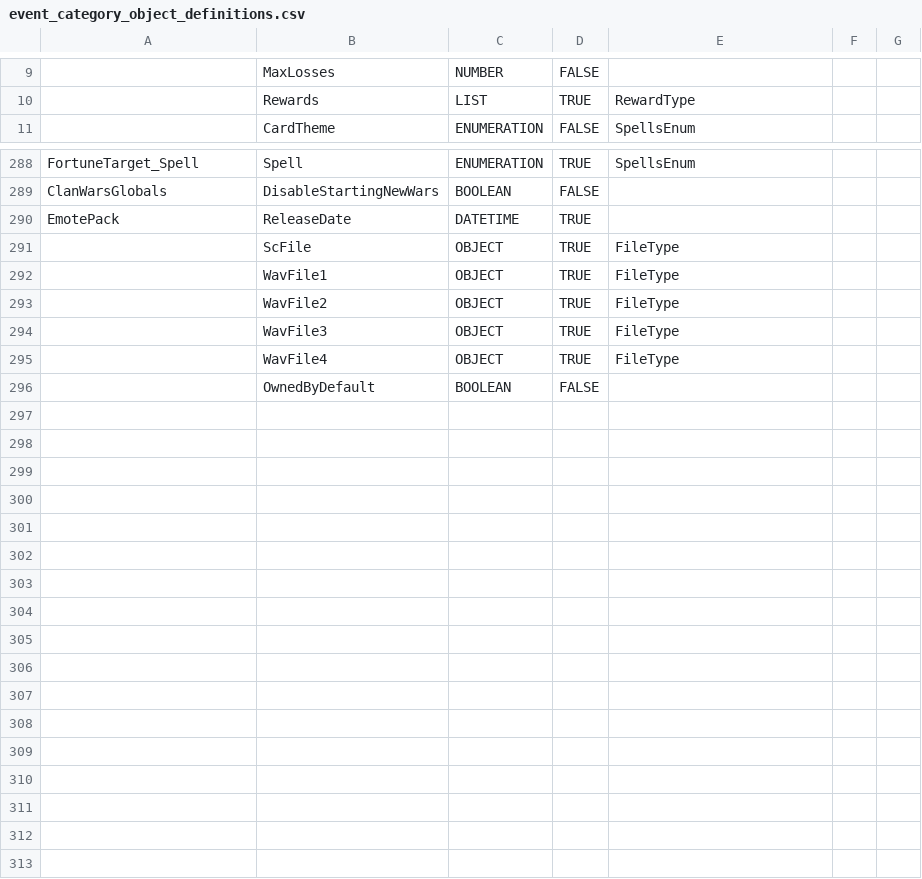
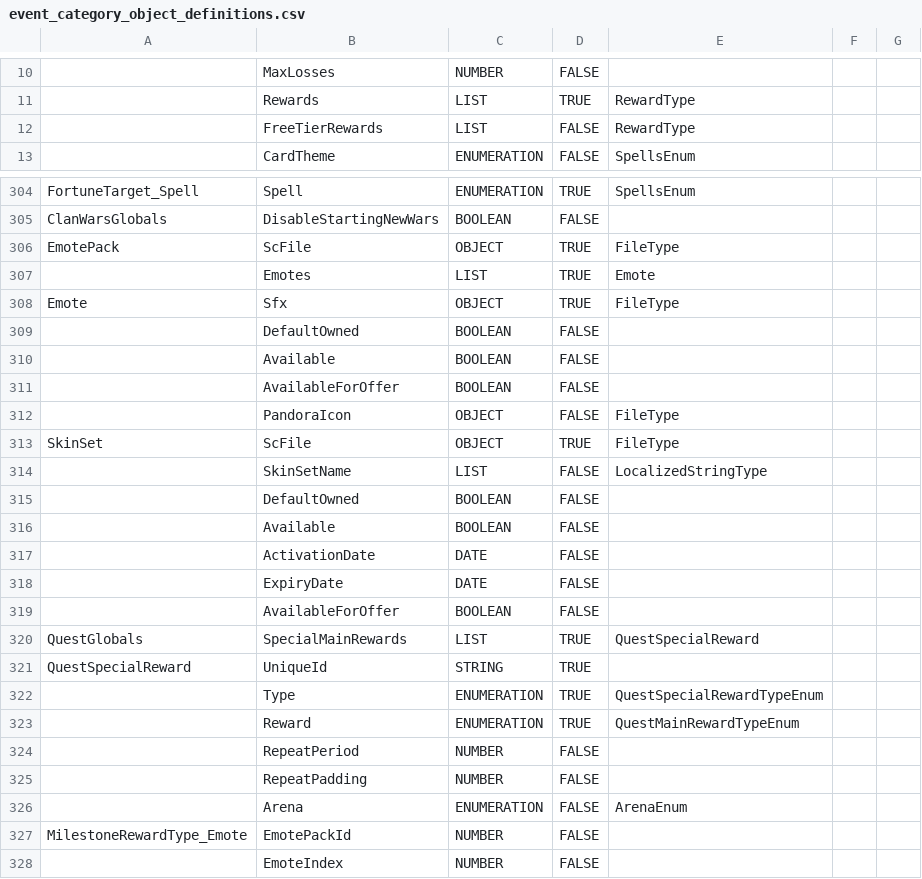
Before and after one commit to smlbiobot/cr-csv, a CSV file: assets/csv_logic/event_category_object_definitions.csv, drawn as a sheet; only a part is shown, gaps mark what is left out; the diff covers the shown part only.

```diff
--- a/assets/csv_logic/event_category_object_definitions.csv
+++ b/assets/csv_logic/event_category_object_definitions.csv
@@ -10,2 +11,3 @@
 ,"Rewards","LIST","TRUE","RewardType",,
+,"FreeTierRewards","LIST","FALSE","RewardType",,
 ,"CardTheme","ENUMERATION","FALSE","SpellsEnum",,
@@ -289,8 +305,24 @@
 "ClanWarsGlobals","DisableStartingNewWars","BOOLEAN","FALSE",,,
-"EmotePack","ReleaseDate","DATETIME","TRUE",,,
-,"ScFile","OBJECT","TRUE","FileType",,
-,"WavFile1","OBJECT","TRUE","FileType",,
-,"WavFile2","OBJECT","TRUE","FileType",,
-,"WavFile3","OBJECT","TRUE","FileType",,
-,"WavFile4","OBJECT","TRUE","FileType",,
-,"OwnedByDefault","BOOLEAN","FALSE",,,
+"EmotePack","ScFile","OBJECT","TRUE","FileType",,
+,"Emotes","LIST","TRUE","Emote",,
+"Emote","Sfx","OBJECT","TRUE","FileType",,
+,"DefaultOwned","BOOLEAN","FALSE",,,
+,"Available","BOOLEAN","FALSE",,,
+,"AvailableForOffer","BOOLEAN","FALSE",,,
+,"PandoraIcon","OBJECT","FALSE","FileType",,
+"SkinSet","ScFile","OBJECT","TRUE","FileType",,
+,"SkinSetName","LIST","FALSE","LocalizedStringType",,
+,"DefaultOwned","BOOLEAN","FALSE",,,
+,"Available","BOOLEAN","FALSE",,,
+,"ActivationDate","DATE","FALSE",,,
+,"ExpiryDate","DATE","FALSE",,,
+,"AvailableForOffer","BOOLEAN","FALSE",,,
+"QuestGlobals","SpecialMainRewards","LIST","TRUE","QuestSpecialReward",,
+"QuestSpecialReward","UniqueId","STRING","TRUE",,,
+,"Type","ENUMERATION","TRUE","QuestSpecialRewardTypeEnum",,
+,"Reward","ENUMERATION","TRUE","QuestMainRewardTypeEnum",,
+,"RepeatPeriod","NUMBER","FALSE",,,
+,"RepeatPadding","NUMBER","FALSE",,,
+,"Arena","ENUMERATION","FALSE","ArenaEnum",,
+"MilestoneRewardType_Emote","EmotePackId","NUMBER","FALSE",,,
+,"EmoteIndex","NUMBER","FALSE",,,
```
Also changed, not shown: 15 added rows and 2 moved rows elsewhere in this file, assets/csv_logic/buildings.csv, assets/csv_logic/heroes.csv, 39 other files.
